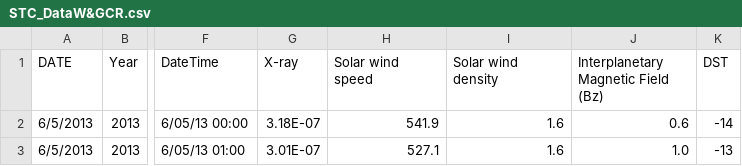
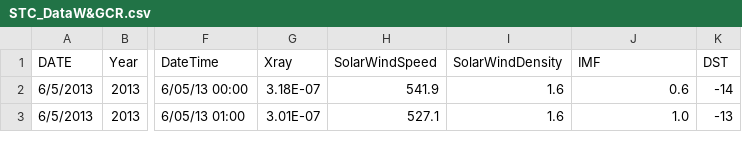
Before and after one commit to farSlght/solar_activity_data, a CSV file: STC_DataW&GCR.csv, drawn as a sheet; only a part is shown, gaps mark what is left out; the diff names each change by its address in the sheet, - before the commit and + after, or states it on an @@ line.

Commit message:
changed atributes names

```diff
--- a/STC_DataW&GCR.csv
+++ b/STC_DataW&GCR.csv
-G1: X-ray
+G1: Xray
-H1: Solar wind speed
+H1: SolarWindSpeed
-I1: Solar wind density
+I1: SolarWindDensity
-J1: Interplanetary Magnetic Field (Bz)
+J1: IMF
```
